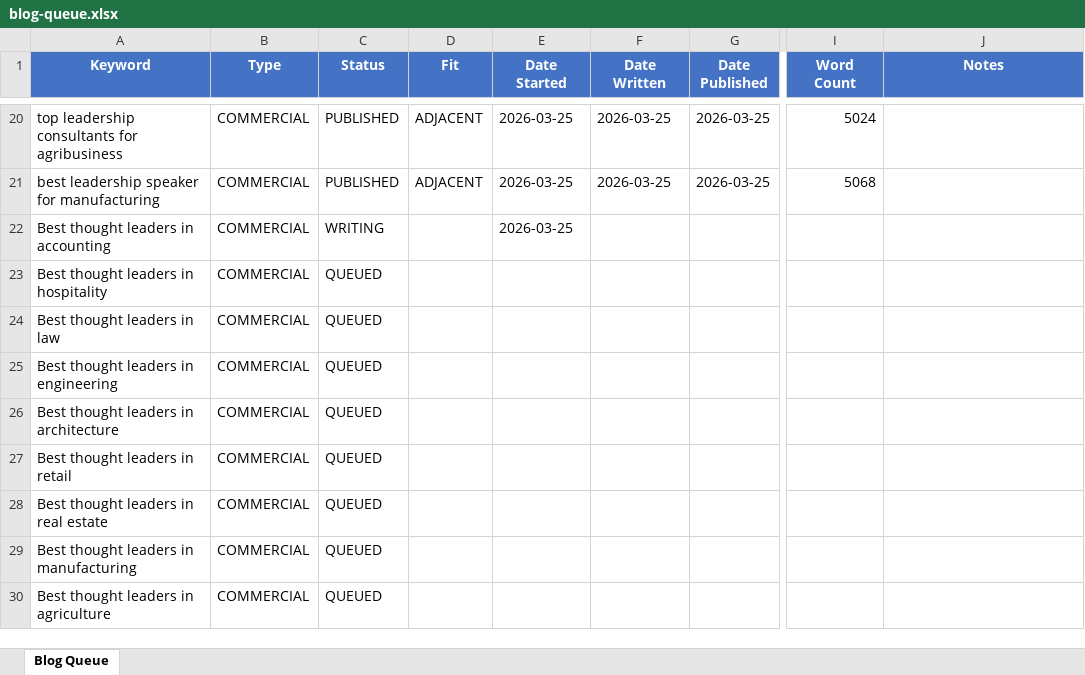
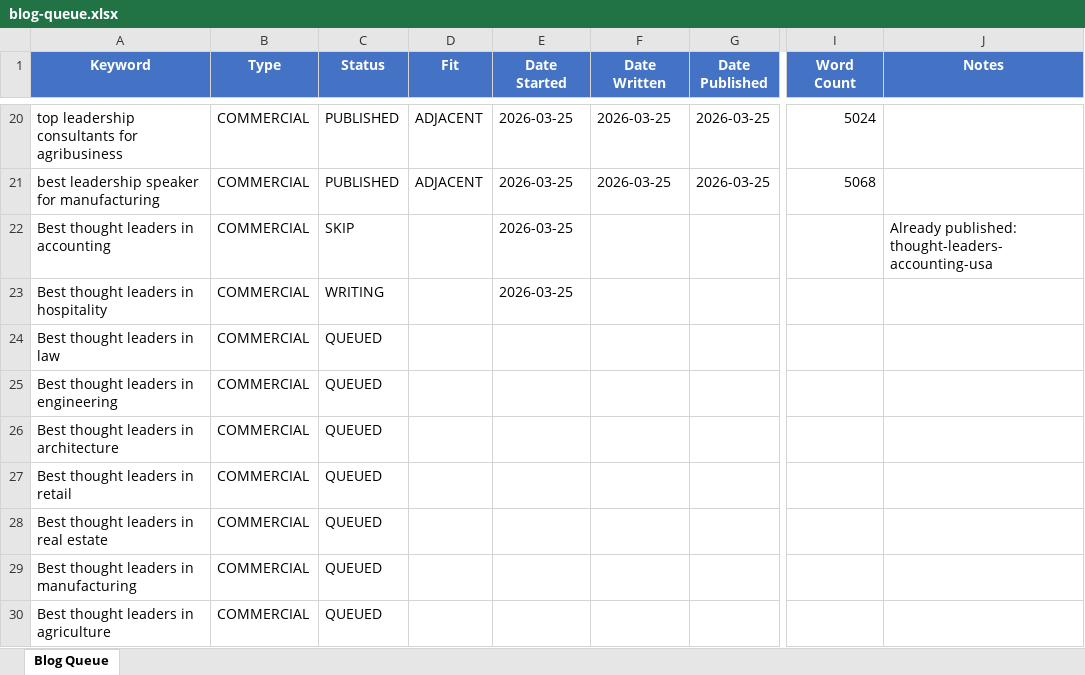
Before and after one commit to jonno-alt/social-images, an Excel workbook: blog-data/blog-queue.xlsx, sheet Blog Queue, drawn as a sheet; only a part is shown, gaps mark what is left out; values as stored, in another font and other column widths than the file's, no borders; the diff names each change by its address in the sheet, - before the commit and + after, or states it on an @@ line.

Commit message:
Update blog queue: accounting -> SKIP, hospitality -> WRITING

```diff
--- a/blog-data/blog-queue.xlsx (sheet Blog Queue)
+++ b/blog-data/blog-queue.xlsx (sheet Blog Queue)
-C22 (Status): WRITING
+C22 (Status): SKIP
-J22 (Notes): (empty)
+J22 (Notes): Already published: thought-leaders-accounting-usa
-C23 (Status): QUEUED
+C23 (Status): WRITING
-E23 (Date Started): (empty)
+E23 (Date Started): 2026-03-25
```
